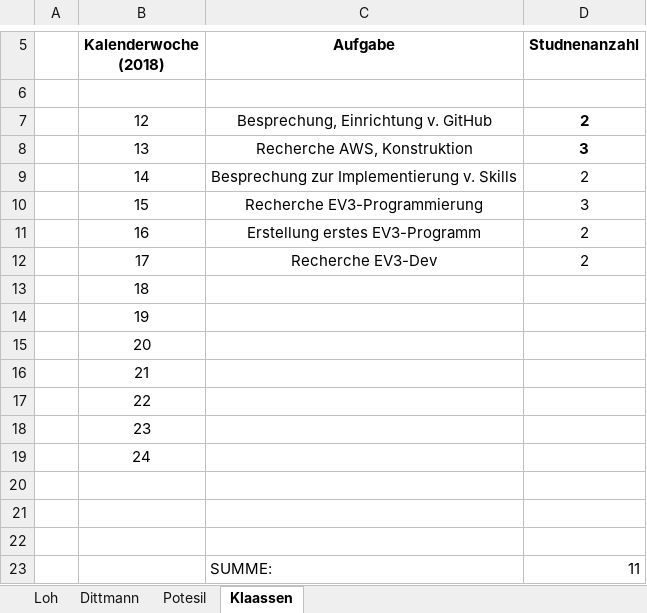
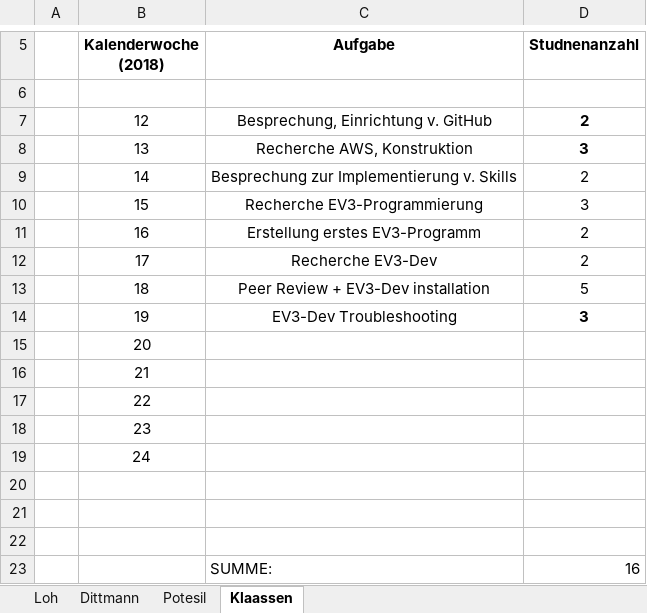
Before and after one commit to DavidDittmann/ITP-Alexa-Pen, an Excel workbook: Protokolle/Stundentafel.xlsx, sheet Klaassen, drawn as a sheet; only a part is shown, gaps mark what is left out; values as stored, in another font and other column widths than the file's, no borders; removed rows and columns are numbered as before the commit, all else as after; the diff names each change by its address in the sheet, - before the commit and + after, or states it on an @@ line.

Commit message:
Stundentafel update
3h EV3-Dev Troubleshooting (ohne erfolg)

```diff
--- a/Protokolle/Stundentafel.xlsx (sheet Klaassen)
+++ b/Protokolle/Stundentafel.xlsx (sheet Klaassen)
-row 13:  | 18
-row 14:  | 19
+row 13:  | 18 | Peer Review + EV3-Dev installation | 5
+row 14:  | 19 | EV3-Dev Troubleshooting | 3
-D23 (Studnenanzahl): 11
+D23 (Studnenanzahl): 16
```
